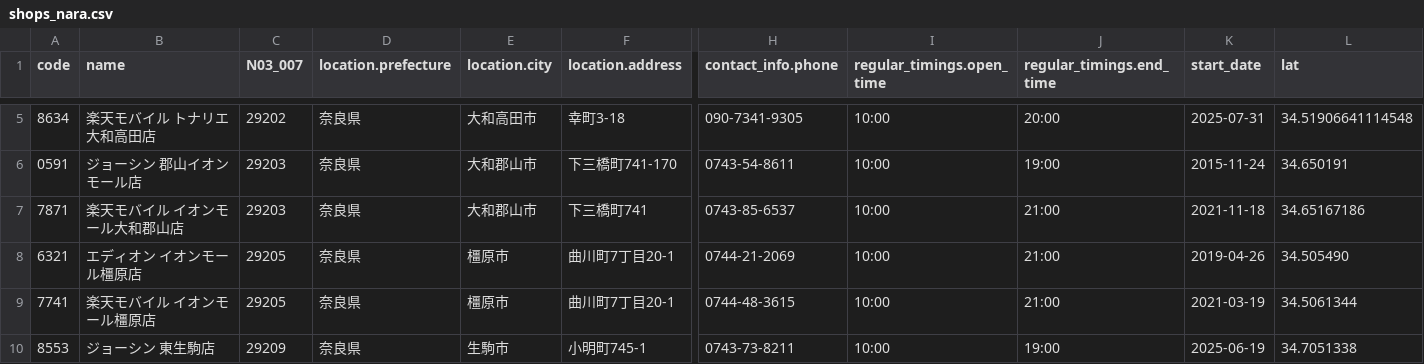
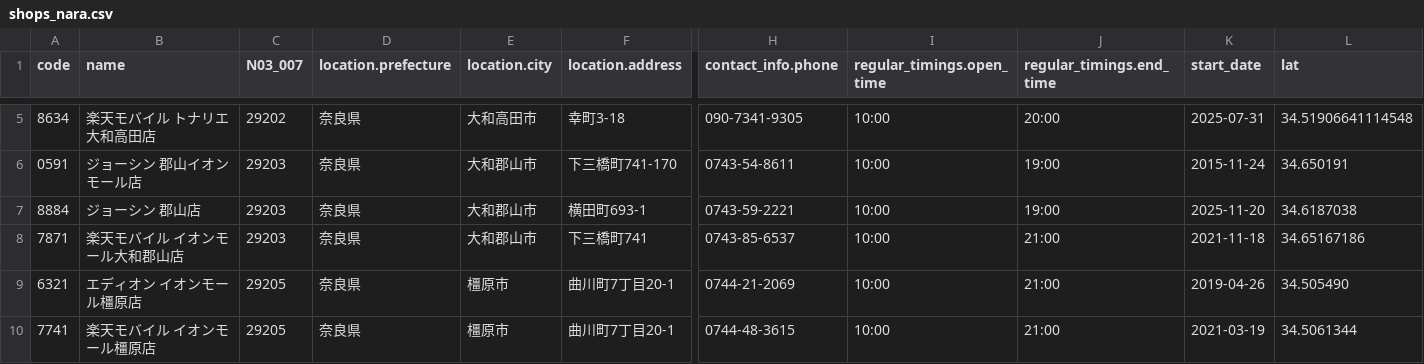
Before and after one commit to denpayanara/rakuten_mobile_shop, a CSV file: shops_nara.csv, drawn as a sheet; only a part is shown, gaps mark what is left out; the shorter side is filled out with more unchanged rows; rows hold the shown columns only; the diff names each change by its address in the sheet, - before the commit and + after, or states it on an @@ line.

```diff
--- a/shops_nara.csv
+++ b/shops_nara.csv
+row 7: 8884 | ジョーシン 郡山店 | 29203 | 奈良県 | 大和郡山市 | 横田町693-1 | 0743-59-2221 | 10:00 | 19:00 | 2025-11-20 | 34.6187038
```
